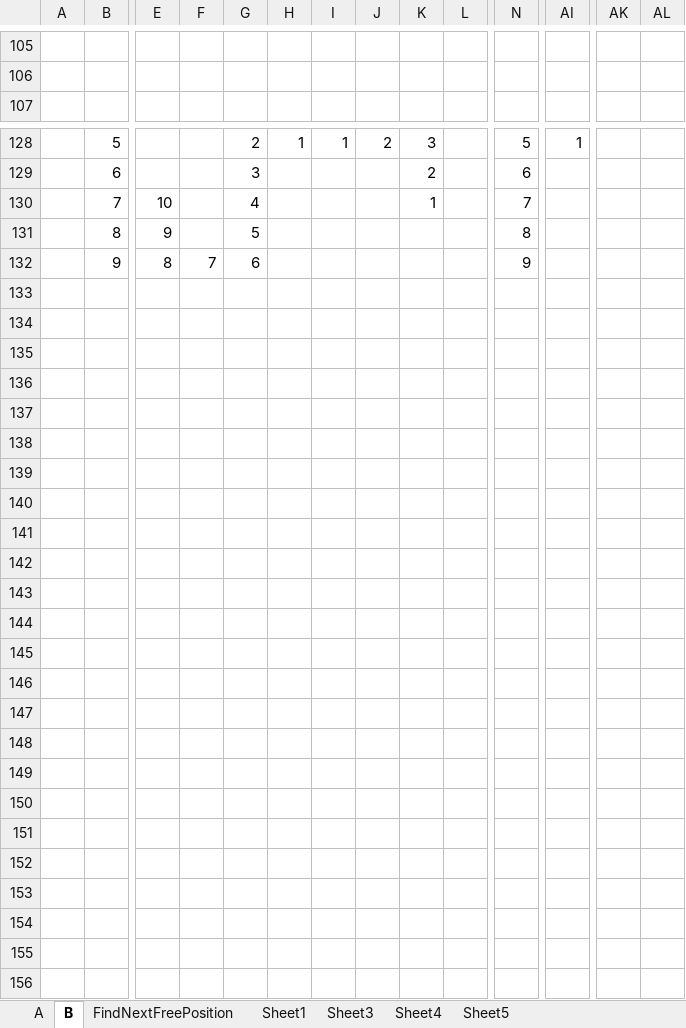
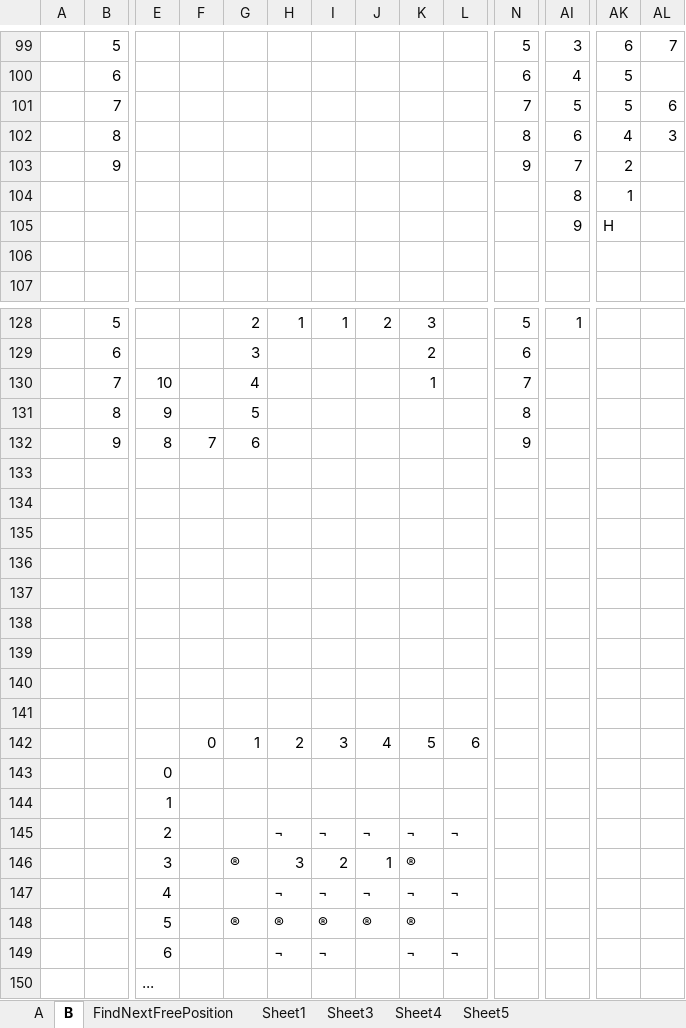
Before and after one commit to UweR70/Hamiltonian-Cylce-Snake, an Excel workbook: Snake/Documents/Helper.xlsx, sheet B, drawn as a sheet; only a part is shown, gaps mark what is left out; values as stored, in another font and other column widths than the file's, no cell formats; charts and pictures not drawn; addresses are those after the commit; rows hold the shown columns only; the diff covers the shown part only; the diff names each change by its address in the sheet, - before the commit and + after, or states it on an @@ line.

```diff
--- a/Snake/Documents/Helper.xlsx (sheet B)
+++ b/Snake/Documents/Helper.xlsx (sheet B)
-row 99: (empty)
+row 99:  | 5 |  |  |  |  |  |  |  |  | 5 | 3 | 6 | 7
+row 100:  | 6 |  |  |  |  |  |  |  |  | 6 | 4 | 5
+row 101:  | 7 |  |  |  |  |  |  |  |  | 7 | 5 | 5 | 6
+row 102:  | 8 |  |  |  |  |  |  |  |  | 8 | 6 | 4 | 3
+row 103:  | 9 |  |  |  |  |  |  |  |  | 9 | 7 | 2
+row 104:  |  |  |  |  |  |  |  |  |  |  | 8 | 1
+row 105:  |  |  |  |  |  |  |  |  |  |  | 9 | H
+row 133: (empty)
+row 134: (empty)
+row 135: (empty)
+row 136: (empty)
+row 137: (empty)
+row 138: (empty)
+row 139: (empty)
+row 140: (empty)
+row 141: (empty)
+row 142:  |  |  | 0 | 1 | 2 | 3 | 4 | 5 | 6
+row 143:  |  | 0
+row 144:  |  | 1
+row 145:  |  | 2 |  |  | ¬ | ¬ | ¬ | ¬ | ¬
+row 146:  |  | 3 |  | ® | 3 | 2 | 1 | ®
+row 147:  |  | 4 |  |  | ¬ | ¬ | ¬ | ¬ | ¬
+row 148:  |  | 5 |  | ® | ® | ® | ® | ®
+row 149:  |  | 6 |  |  | ¬ | ¬ |  | ¬ | ¬
+row 150:  |  | ...
```
Also changed, not shown: 5 added rows, 11 removed rows and 48 edited cells elsewhere in this sheet, cell formats, 3 other files.
